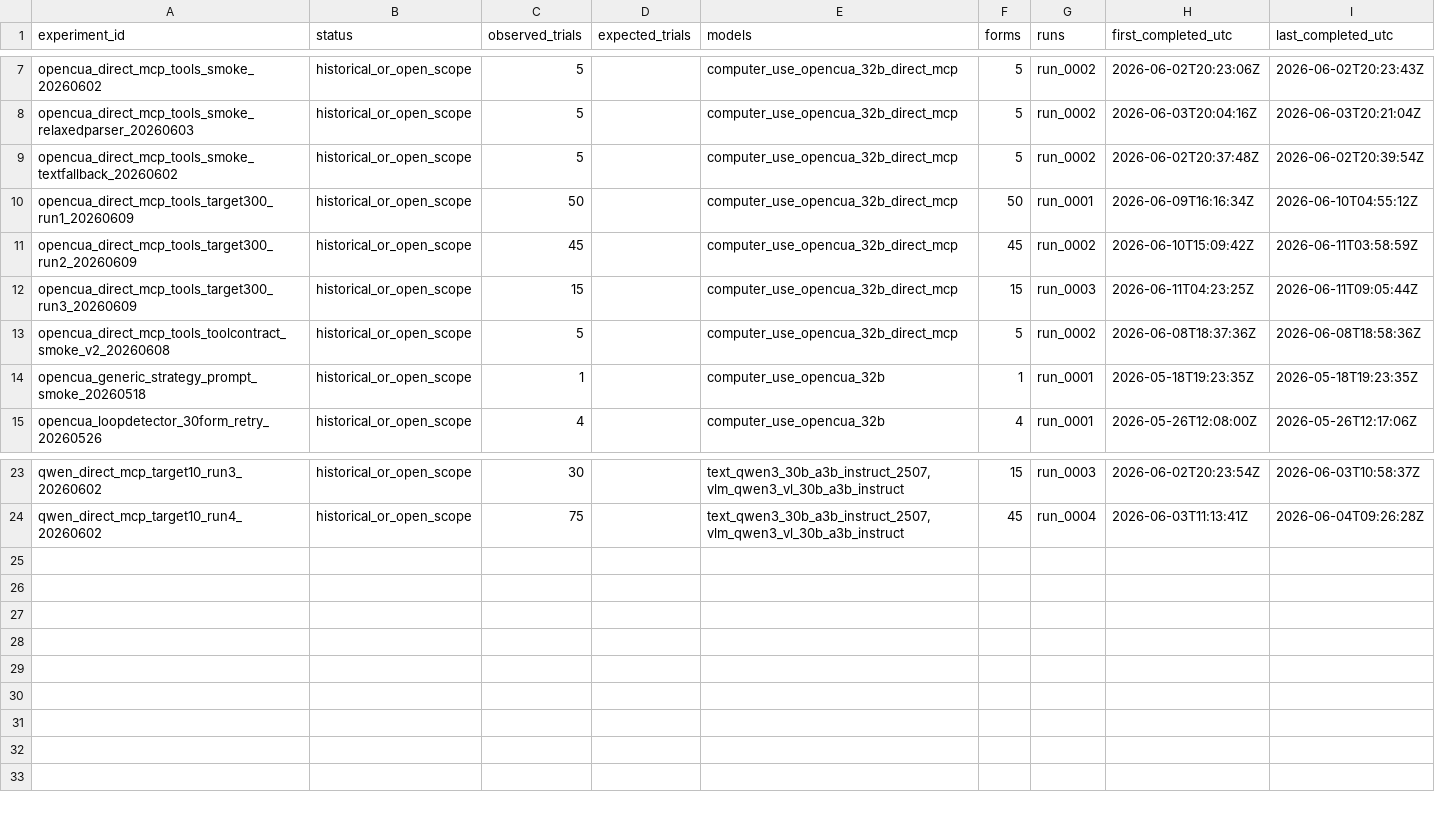
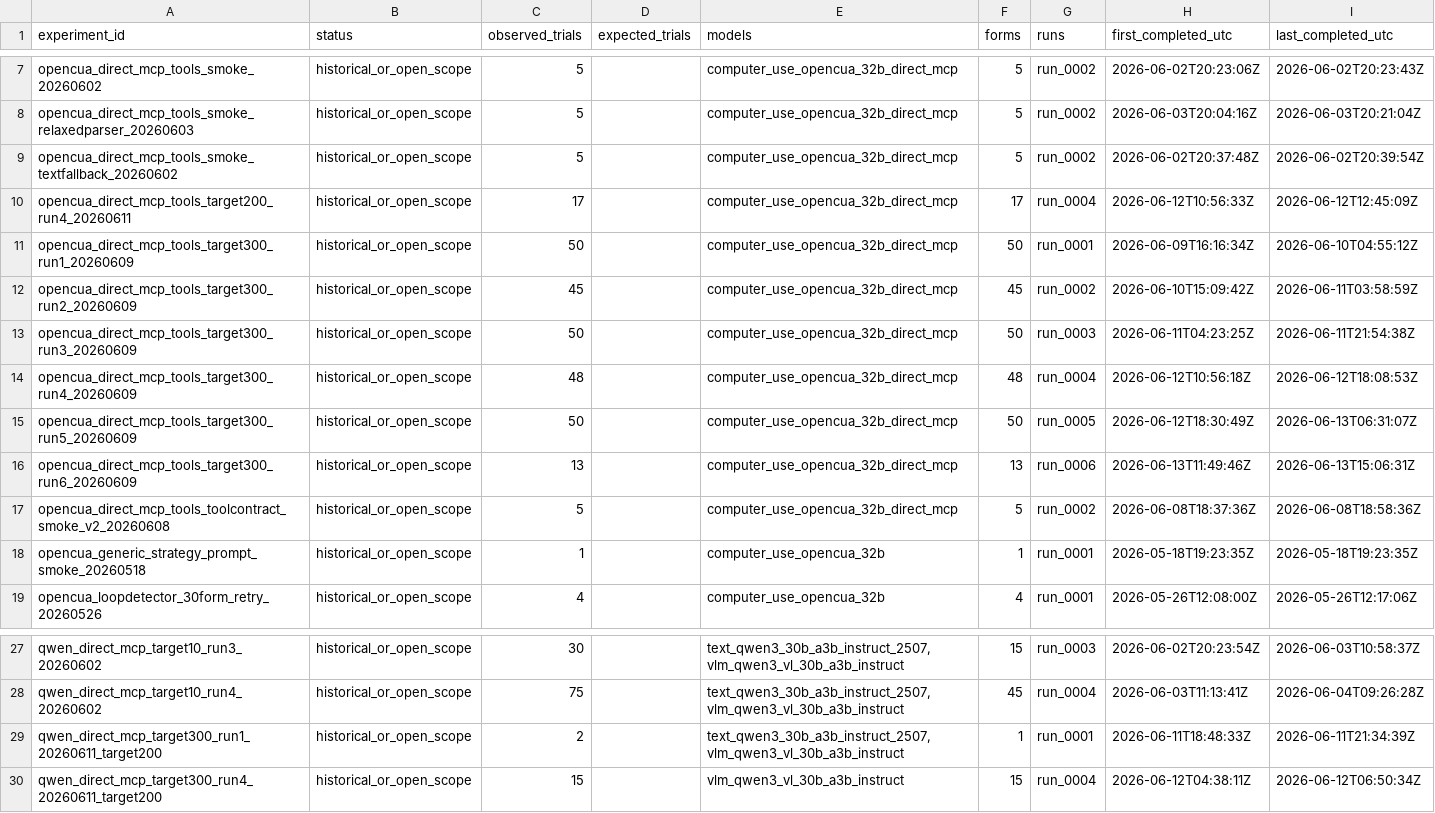
Before and after one commit to BharatVe/Learning-to-Interact-with-Web-Forms, a CSV file: docs/eval_results/analysis/experiment_coverage.csv, drawn as a sheet; only a part is shown, gaps mark what is left out.

```diff
--- a/docs/eval_results/analysis/experiment_coverage.csv
+++ b/docs/eval_results/analysis/experiment_coverage.csv
@@ -9,5 +9,9 @@ opencua_direct_mcp_tools_smoke_relaxedparser_20260603,historical_or_open_scope,5
 opencua_direct_mcp_tools_smoke_textfallback_20260602,historical_or_open_scope,5,,computer_use_opencua_32b_direct_mcp,5,run_0002,2026-06-02T20:37:48Z,2026-06-02T20:39:54Z
+opencua_direct_mcp_tools_target200_run4_20260611,historical_or_open_scope,17,,computer_use_opencua_32b_direct_mcp,17,run_0004,2026-06-12T10:56:33Z,2026-06-12T12:45:09Z
 opencua_direct_mcp_tools_target300_run1_20260609,historical_or_open_scope,50,,computer_use_opencua_32b_direct_mcp,50,run_0001,2026-06-09T16:16:34Z,2026-06-10T04:55:12Z
 opencua_direct_mcp_tools_target300_run2_20260609,historical_or_open_scope,45,,computer_use_opencua_32b_direct_mcp,45,run_0002,2026-06-10T15:09:42Z,2026-06-11T03:58:59Z
-opencua_direct_mcp_tools_target300_run3_20260609,historical_or_open_scope,15,,computer_use_opencua_32b_direct_mcp,15,run_0003,2026-06-11T04:23:25Z,2026-06-11T09:05:44Z
+opencua_direct_mcp_tools_target300_run3_20260609,historical_or_open_scope,50,,computer_use_opencua_32b_direct_mcp,50,run_0003,2026-06-11T04:23:25Z,2026-06-11T21:54:38Z
+opencua_direct_mcp_tools_target300_run4_20260609,historical_or_open_scope,48,,computer_use_opencua_32b_direct_mcp,48,run_0004,2026-06-12T10:56:18Z,2026-06-12T18:08:53Z
+opencua_direct_mcp_tools_target300_run5_20260609,historical_or_open_scope,50,,computer_use_opencua_32b_direct_mcp,50,run_0005,2026-06-12T18:30:49Z,2026-06-13T06:31:07Z
+opencua_direct_mcp_tools_target300_run6_20260609,historical_or_open_scope,13,,computer_use_opencua_32b_direct_mcp,13,run_0006,2026-06-13T11:49:46Z,2026-06-13T15:06:31Z
 opencua_direct_mcp_tools_toolcontract_smoke_v2_20260608,historical_or_open_scope,5,,computer_use_opencua_32b_direct_mcp,5,run_0002,2026-06-08T18:37:36Z,2026-06-08T18:58:36Z
@@ -24 +28,3 @@ qwen_direct_mcp_target10_run3_20260602,historical_or_open_scope,30,,"text_qwen3_
 qwen_direct_mcp_target10_run4_20260602,historical_or_open_scope,75,,"text_qwen3_30b_a3b_instruct_2507, vlm_qwen3_vl_30b_a3b_instruct",45,run_0004,2026-06-03T11:13:41Z,2026-06-04T09:26:28Z
+qwen_direct_mcp_target300_run1_20260611_target200,historical_or_open_scope,2,,"text_qwen3_30b_a3b_instruct_2507, vlm_qwen3_vl_30b_a3b_instruct",1,run_0001,2026-06-11T18:48:33Z,2026-06-11T21:34:39Z
+qwen_direct_mcp_target300_run4_20260611_target200,historical_or_open_scope,15,,vlm_qwen3_vl_30b_a3b_instruct,15,run_0004,2026-06-12T04:38:11Z,2026-06-12T06:50:34Z
```
Also changed, not shown: docs/eval_results/analysis/cohort_summary.csv, docs/eval_results/analysis/efficiency_summary.csv, 18 other files.
